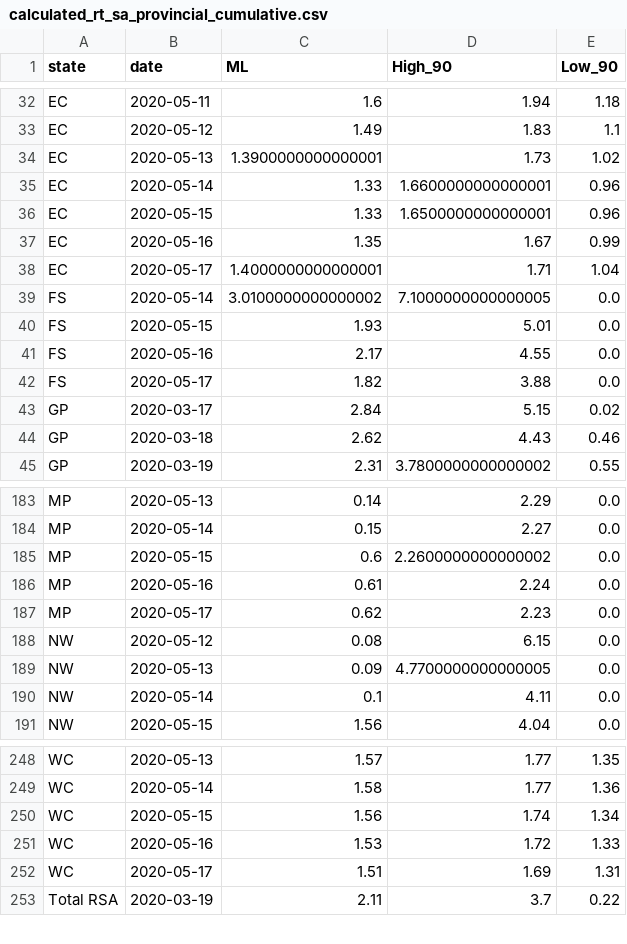
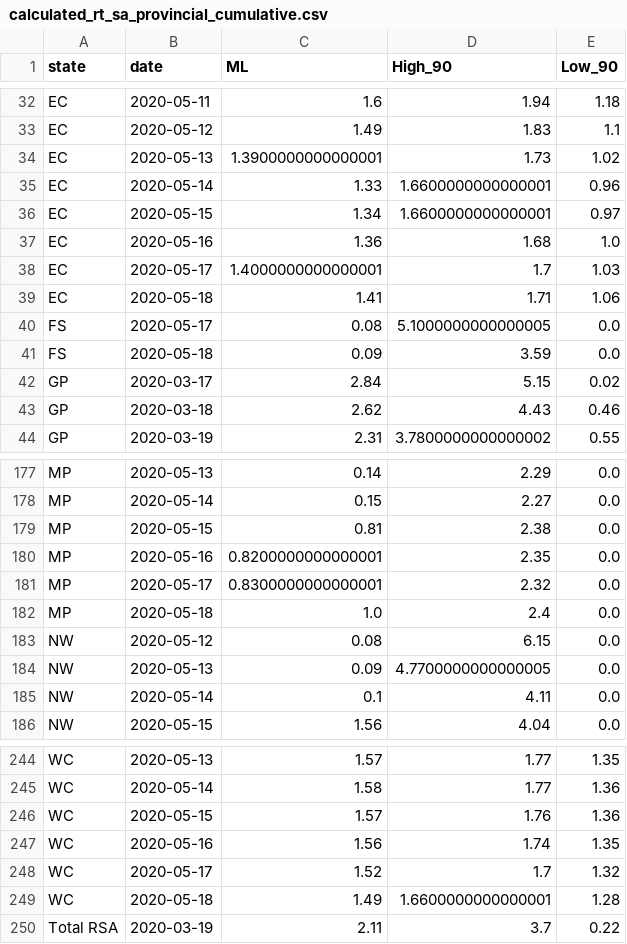
Before and after one commit to nikrich/covid19za, a CSV file: data/calc/calculated_rt_sa_provincial_cumulative.csv, drawn as a sheet; only a part is shown, gaps mark what is left out; the diff covers the shown part only.

```diff
--- a/data/calc/calculated_rt_sa_provincial_cumulative.csv
+++ b/data/calc/calculated_rt_sa_provincial_cumulative.csv
@@ -35,9 +35,8 @@ EC,2020-05-13,1.3900000000000001,1.73,1.02
 EC,2020-05-14,1.33,1.6600000000000001,0.96
-EC,2020-05-15,1.33,1.6500000000000001,0.96
-EC,2020-05-16,1.35,1.67,0.99
-EC,2020-05-17,1.4000000000000001,1.71,1.04
-FS,2020-05-14,3.0100000000000002,7.1000000000000005,0.0
-FS,2020-05-15,1.93,5.01,0.0
-FS,2020-05-16,2.17,4.55,0.0
-FS,2020-05-17,1.82,3.88,0.0
+EC,2020-05-15,1.34,1.6600000000000001,0.97
+EC,2020-05-16,1.36,1.68,1.0
+EC,2020-05-17,1.4000000000000001,1.7,1.03
+EC,2020-05-18,1.41,1.71,1.06
+FS,2020-05-17,0.08,5.1000000000000005,0.0
+FS,2020-05-18,0.09,3.59,0.0
 GP,2020-03-17,2.84,5.15,0.02
@@ -184,5 +178,6 @@ MP,2020-05-13,0.14,2.29,0.0
 MP,2020-05-14,0.15,2.27,0.0
-MP,2020-05-15,0.6,2.2600000000000002,0.0
-MP,2020-05-16,0.61,2.24,0.0
-MP,2020-05-17,0.62,2.23,0.0
+MP,2020-05-15,0.81,2.38,0.0
+MP,2020-05-16,0.8200000000000001,2.35,0.0
+MP,2020-05-17,0.8300000000000001,2.32,0.0
+MP,2020-05-18,1.0,2.4,0.0
 NW,2020-05-12,0.08,6.15,0.0
@@ -249,5 +245,6 @@ WC,2020-05-13,1.57,1.77,1.35
 WC,2020-05-14,1.58,1.77,1.36
-WC,2020-05-15,1.56,1.74,1.34
-WC,2020-05-16,1.53,1.72,1.33
-WC,2020-05-17,1.51,1.69,1.31
+WC,2020-05-15,1.57,1.76,1.36
+WC,2020-05-16,1.56,1.74,1.35
+WC,2020-05-17,1.52,1.7,1.32
+WC,2020-05-18,1.49,1.6600000000000001,1.28
 Total RSA,2020-03-19,2.11,3.7,0.22
```
Also changed, not shown: 5 added rows, 8 removed rows and 26 edited cells elsewhere in this file.
